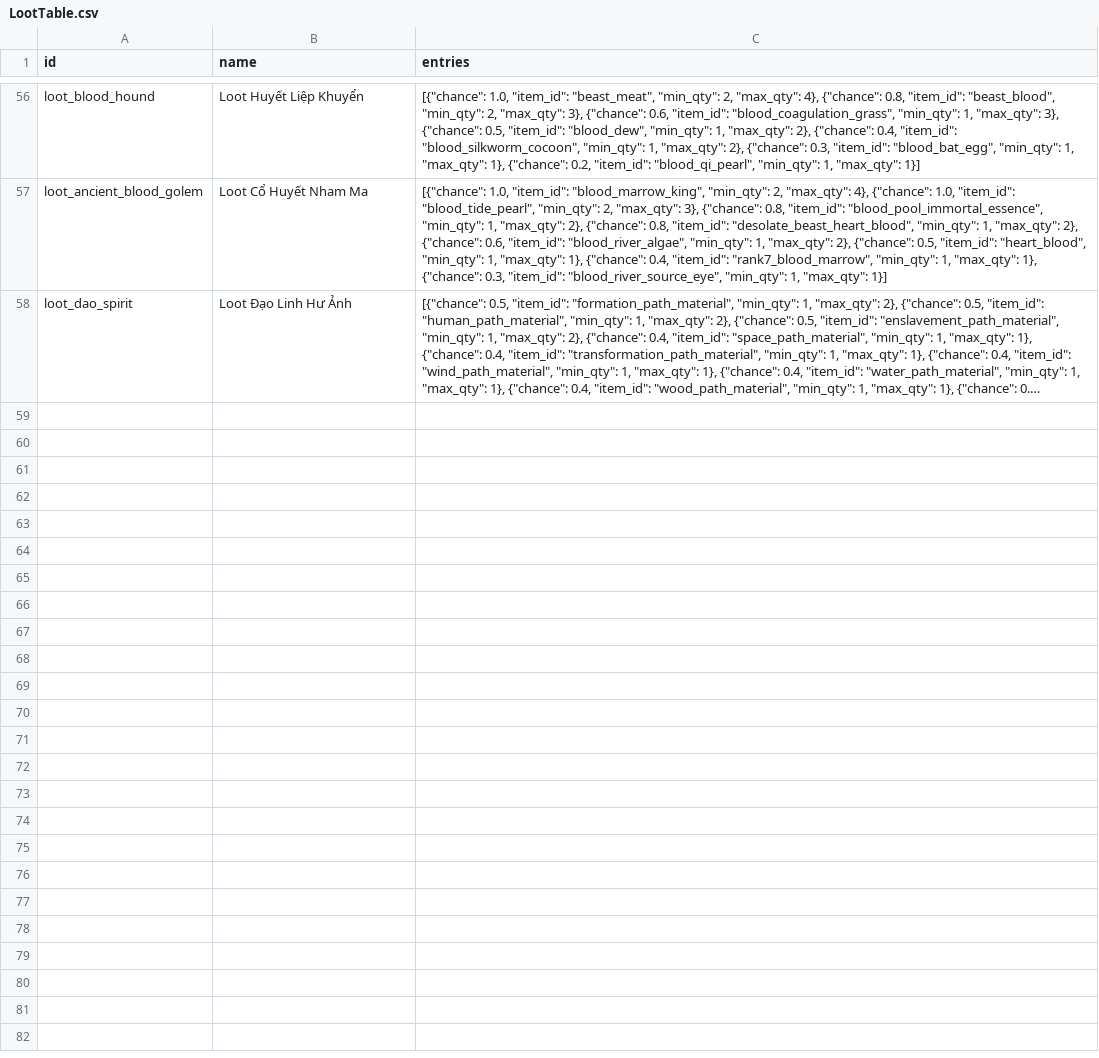
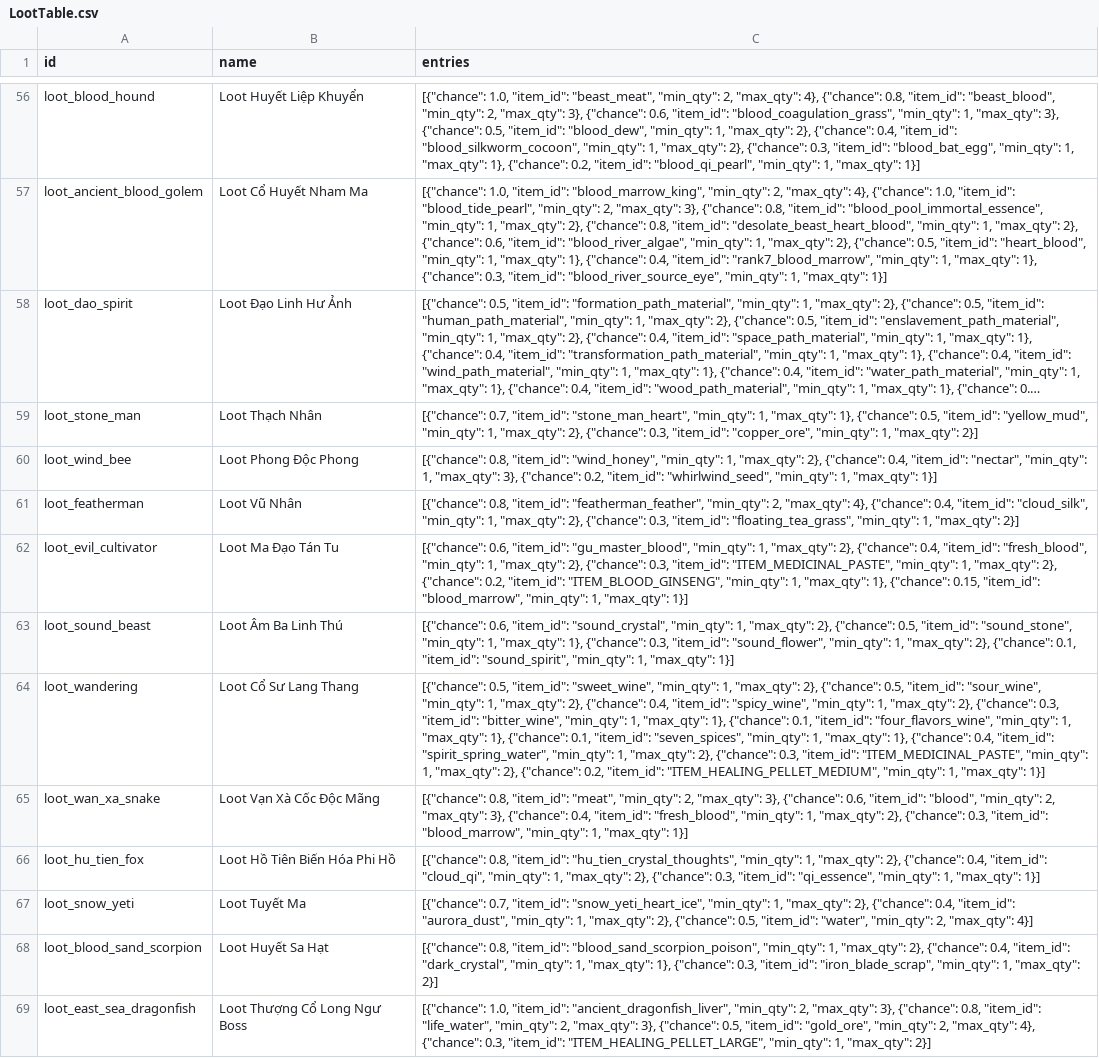
Before and after one commit to VipPro67/GuWorld, a CSV file: backend/cmd/server/data/LootTable.csv, drawn as a sheet; only a part is shown, gaps mark what is left out; long unchanged cells end in …; the diff names each change by its address in the sheet, - before the commit and + after, or states it on an @@ line.

```diff
--- a/backend/cmd/server/data/LootTable.csv
+++ b/backend/cmd/server/data/LootTable.csv
+row 59: loot_stone_man | Loot Thạch Nhân | [{"chance": 0.7, "item_id": "stone_man_heart", "min_qty": 1, "max_qty": 1}, {"chance": 0.5, "item_id": "yellow_mud", "min_qty": 1, "max_qty": 2}, {"chance": 0.3, "item_id": "copper_ore", "min_qty": 1, "max_qty": 2}]
+row 60: loot_wind_bee | Loot Phong Độc Phong | [{"chance": 0.8, "item_id": "wind_honey", "min_qty": 1, "max_qty": 2}, {"chance": 0.4, "item_id": "nectar", "min_qty": 1, "max_qty": 3}, {"chance": 0.2, "item_id": "whirlwind_seed", "min_qty": 1, "max_qty": 1}]
+row 61: loot_featherman | Loot Vũ Nhân | [{"chance": 0.8, "item_id": "featherman_feather", "min_qty": 2, "max_qty": 4}, {"chance": 0.4, "item_id": "cloud_silk", "min_qty": 1, "max_qty": 2}, {"chance": 0.3, "item_id": "floating_tea_grass", "min_qty": 1, "max_qty": 2}]
+row 62: loot_evil_cultivator | Loot Ma Đạo Tán Tu | [{"chance": 0.6, "item_id": "gu_master_blood", "min_qty": 1, "max_qty": 2}, {"chance": 0.4, "item_id": "fresh_blood", "min_qty": 1, "max_qty": 2}, {"chance": 0.3, "item_id": "ITEM_MEDICINAL_PASTE", "min_qty": 1, "max_qty": 2}, {"chance": 0.2, "item_id": "ITEM_BLOOD_GINSENG", "min_qty": 1, "max_qty": 1}, {"chance": 0.15, "item_id": "blood_marrow", "min_qty": 1, "max_qty": 1}]
+row 63: loot_sound_beast | Loot Âm Ba Linh Thú | [{"chance": 0.6, "item_id": "sound_crystal", "min_qty": 1, "max_qty": 2}, {"chance": 0.5, "item_id": "sound_stone", "min_qty": 1, "max_qty": 1}, {"chance": 0.3, "item_id": "sound_flower", "min_qty": 1, "max_qty": 2}, {"chance": 0.1, "item_id": "sound_spirit", "min_qty": 1, "max_qty": 1}]
+row 64: loot_wandering | Loot Cổ Sư Lang Thang | [{"chance": 0.5, "item_id": "sweet_wine", "min_qty": 1, "max_qty": 2}, {"chance": 0.5, "item_id": "sour_wine", "min_qty": 1, "max_qty": 2}, {"chance": 0.4, "item_id": "spicy_wine", "min_qty": 1, "max_qty": 2}, {"chance": 0.3, "item_id": "bitter_wine", "min_qty": 1, "max_qty": 1}, {"chance": 0.1, "item_id": "four_flavors_wine", "min_qty": 1, "max_qty": 1}, {"chance": 0.1, "item_id": "seven_spices", "min_qty": 1, "max_qty": 1}, {"chance": 0.4, "item_id": "spirit_spring_water", "min_qty": 1, "max_qty": 2}, {"chance": 0.3, "item_id": "ITEM_MEDICINAL_PASTE", "min_qty": 1, "max_qty": 2}, {"chance": 0.2, "item_id": "ITEM_HEALING_PELLET_MEDIUM", "min_qty": 1, "max_qty": 1}]
+row 65: loot_wan_xa_snake | Loot Vạn Xà Cốc Độc Mãng | [{"chance": 0.8, "item_id": "meat", "min_qty": 2, "max_qty": 3}, {"chance": 0.6, "item_id": "blood", "min_qty": 2, "max_qty": 3}, {"chance": 0.4, "item_id": "fresh_blood", "min_qty": 1, "max_qty": 2}, {"chance": 0.3, "item_id": "blood_marrow", "min_qty": 1, "max_qty": 1}]
+row 66: loot_hu_tien_fox | Loot Hồ Tiên Biến Hóa Phi Hồ | [{"chance": 0.8, "item_id": "hu_tien_crystal_thoughts", "min_qty": 1, "max_qty": 2}, {"chance": 0.4, "item_id": "cloud_qi", "min_qty": 1, "max_qty": 2}, {"chance": 0.3, "item_id": "qi_essence", "min_qty": 1, "max_qty": 1}]
+row 67: loot_snow_yeti | Loot Tuyết Ma | [{"chance": 0.7, "item_id": "snow_yeti_heart_ice", "min_qty": 1, "max_qty": 2}, {"chance": 0.4, "item_id": "aurora_dust", "min_qty": 1, "max_qty": 2}, {"chance": 0.5, "item_id": "water", "min_qty": 2, "max_qty": 4}]
+row 68: loot_blood_sand_scorpion | Loot Huyết Sa Hạt | [{"chance": 0.8, "item_id": "blood_sand_scorpion_poison", "min_qty": 1, "max_qty": 2}, {"chance": 0.4, "item_id": "dark_crystal", "min_qty": 1, "max_qty": 1}, {"chance": 0.3, "item_id": "iron_blade_scrap", "min_qty": 1, "max_qty": 2}]
+row 69: loot_east_sea_dragonfish | Loot Thượng Cổ Long Ngư Boss | [{"chance": 1.0, "item_id": "ancient_dragonfish_liver", "min_qty": 2, "max_qty": 3}, {"chance": 0.8, "item_id": "life_water", "min_qty": 2, "max_qty": 3}, {"chance": 0.5, "item_id": "gold_ore", "min_qty": 2, "max_qty": 4}, {"chance": 0.3, "item_id": "ITEM_HEALING_PELLET_LARGE", "min_qty": 1, "max_qty": 2}]
```
Also changed, not shown: backend/cmd/server/data/Item.csv, backend/cmd/server/data/Monster.csv, 27 other files.
